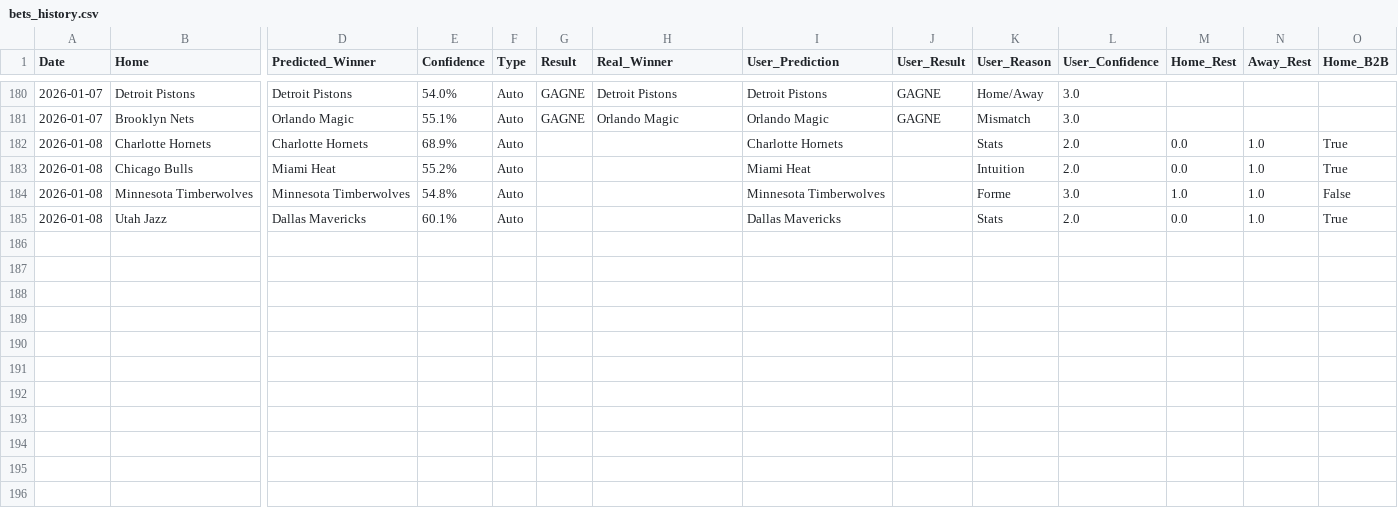
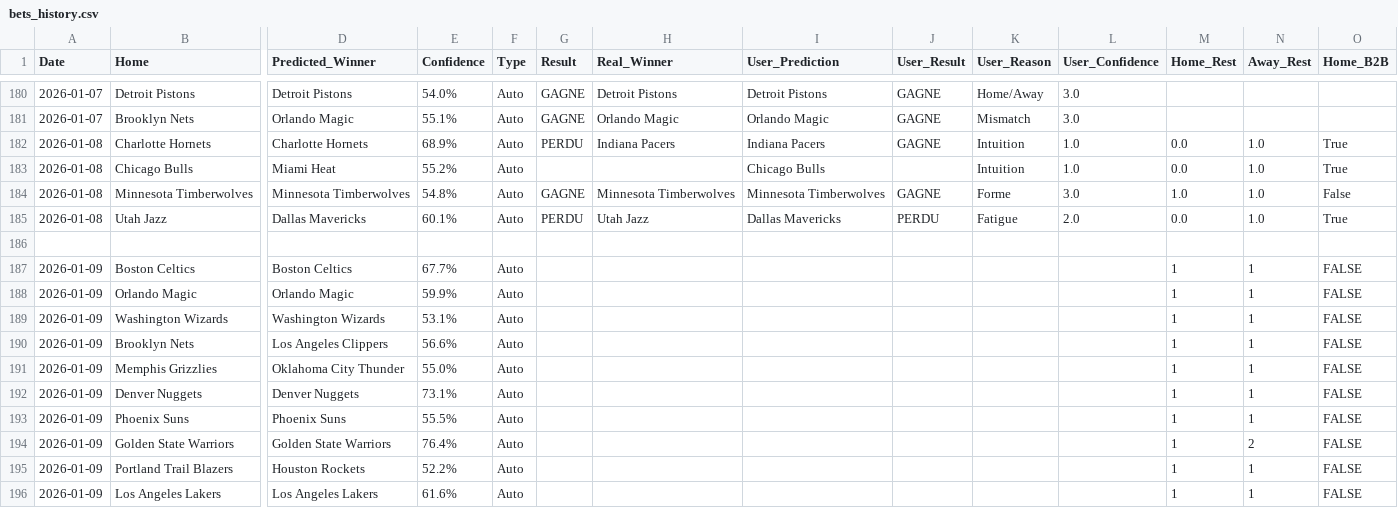
Before and after one commit to ykaraky/nbaiagent, a CSV file: my-app/backend/data/bets_history.csv, drawn as a sheet; only a part is shown, gaps mark what is left out; rows hold the shown columns only; the diff names each change by its address in the sheet, - before the commit and + after, or states it on an @@ line.

```diff
--- a/my-app/backend/data/bets_history.csv
+++ b/my-app/backend/data/bets_history.csv
-G182 (Result): (empty)
+G182 (Result): PERDU
-H182 (Real_Winner): (empty)
+H182 (Real_Winner): Indiana Pacers
-I182 (User_Prediction): Charlotte Hornets
+I182 (User_Prediction): Indiana Pacers
-J182 (User_Result): (empty)
+J182 (User_Result): GAGNE
-K182 (User_Reason): Stats
+K182 (User_Reason): Intuition
-L182:L183 (User_Confidence): 2.0
+L182:L183 (User_Confidence): 1.0
-I183 (User_Prediction): Miami Heat
+I183 (User_Prediction): Chicago Bulls
-G184 (Result): (empty)
+G184 (Result): GAGNE
-H184 (Real_Winner): (empty)
+H184 (Real_Winner): Minnesota Timberwolves
-J184 (User_Result): (empty)
+J184 (User_Result): GAGNE
-G185 (Result): (empty)
+G185 (Result): PERDU
-H185 (Real_Winner): (empty)
+H185 (Real_Winner): Utah Jazz
-J185 (User_Result): (empty)
+J185 (User_Result): PERDU
-K185 (User_Reason): Stats
+K185 (User_Reason): Fatigue
+row 186: (empty)
+row 187: 2026-01-09 | Boston Celtics | Boston Celtics | 67.7% | Auto |  |  |  |  |  |  | 1 | 1 | FALSE
+row 188: 2026-01-09 | Orlando Magic | Orlando Magic | 59.9% | Auto |  |  |  |  |  |  | 1 | 1 | FALSE
+row 189: 2026-01-09 | Washington Wizards | Washington Wizards | 53.1% | Auto |  |  |  |  |  |  | 1 | 1 | FALSE
+row 190: 2026-01-09 | Brooklyn Nets | Los Angeles Clippers | 56.6% | Auto |  |  |  |  |  |  | 1 | 1 | FALSE
+row 191: 2026-01-09 | Memphis Grizzlies | Oklahoma City Thunder | 55.0% | Auto |  |  |  |  |  |  | 1 | 1 | FALSE
+row 192: 2026-01-09 | Denver Nuggets | Denver Nuggets | 73.1% | Auto |  |  |  |  |  |  | 1 | 1 | FALSE
+row 193: 2026-01-09 | Phoenix Suns | Phoenix Suns | 55.5% | Auto |  |  |  |  |  |  | 1 | 1 | FALSE
+row 194: 2026-01-09 | Golden State Warriors | Golden State Warriors | 76.4% | Auto |  |  |  |  |  |  | 1 | 2 | FALSE
+row 195: 2026-01-09 | Portland Trail Blazers | Houston Rockets | 52.2% | Auto |  |  |  |  |  |  | 1 | 1 | FALSE
+row 196: 2026-01-09 | Los Angeles Lakers | Los Angeles Lakers | 61.6% | Auto |  |  |  |  |  |  | 1 | 1 | FALSE
```
Also changed, not shown: 3 other files.
